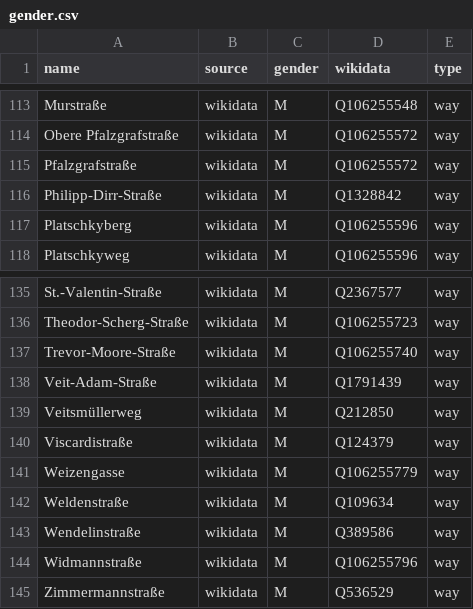
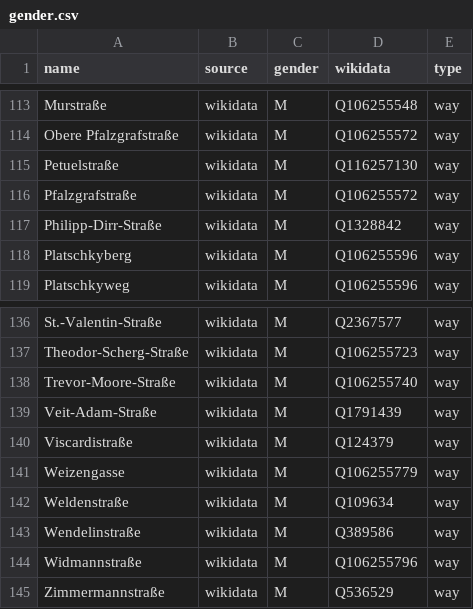
Before and after one commit to EqualStreetNames/equalstreetnames-freising, a CSV file: data/gender.csv, drawn as a sheet; only a part is shown, gaps mark what is left out.

```diff
--- a/data/gender.csv
+++ b/data/gender.csv
@@ -114,2 +114,3 @@ Murstraße,wikidata,M,Q106255548,way
 "Obere Pfalzgrafstraße",wikidata,M,Q106255572,way
+Petuelstraße,wikidata,M,Q116257130,way
 Pfalzgrafstraße,wikidata,M,Q106255572,way
@@ -138,3 +139,2 @@ Trevor-Moore-Straße,wikidata,M,Q106255740,way
 Veit-Adam-Straße,wikidata,M,Q1791439,way
-Veitsmüllerweg,wikidata,M,Q212850,way
 Viscardistraße,wikidata,M,Q124379,way
```
Also changed, not shown: data/other.csv, 2 other files.
